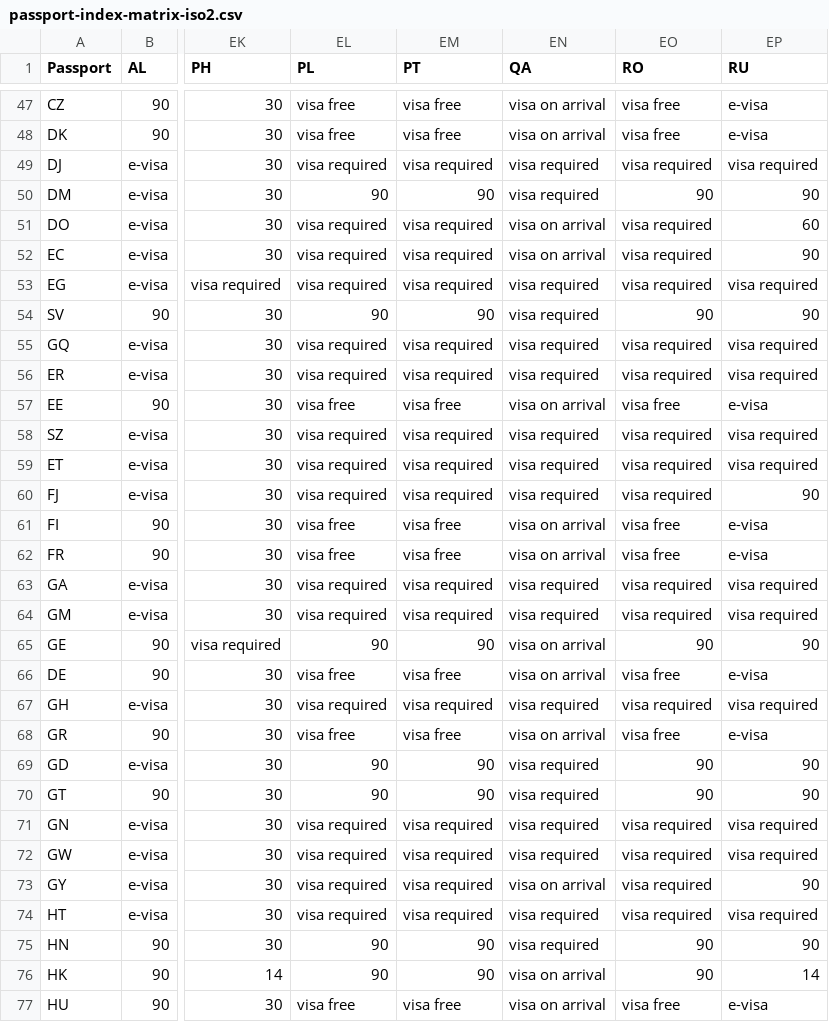
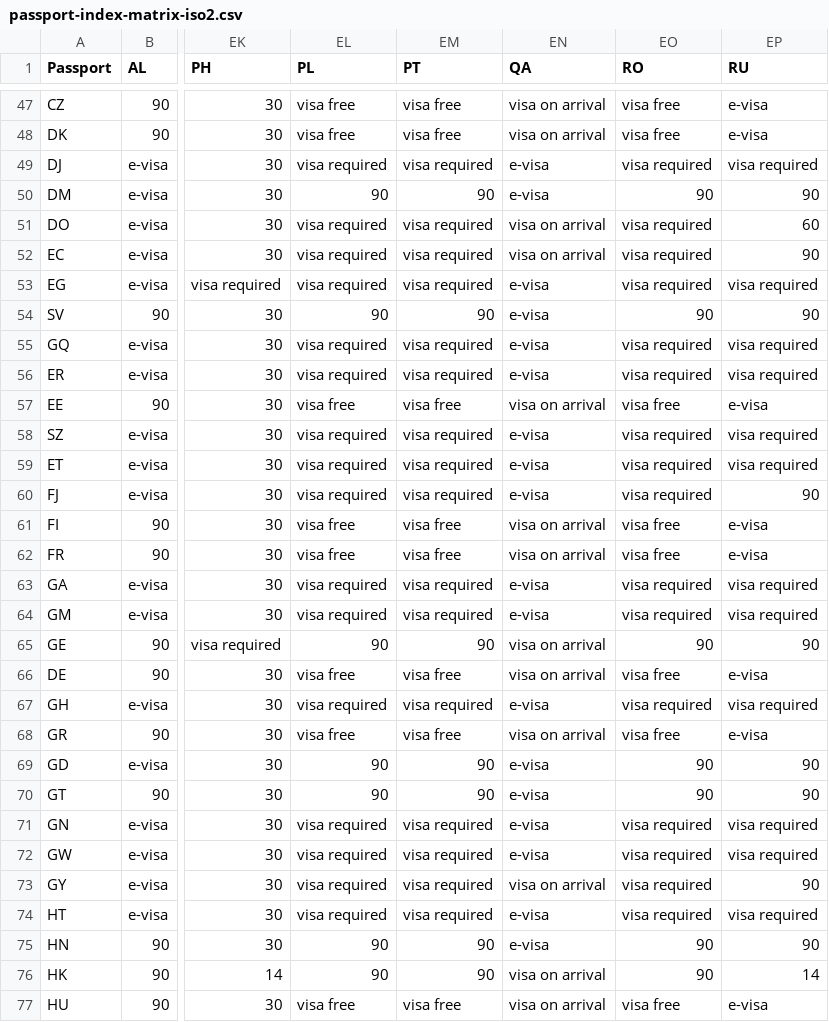
Before and after one commit to ilyankou/passport-index-dataset, a CSV file: passport-index-matrix-iso2.csv, drawn as a sheet; only a part is shown, gaps mark what is left out; the diff covers the shown part only; the diff names each change by its address in the sheet, - before the commit and + after, or states it on an @@ line.

```diff
--- a/passport-index-matrix-iso2.csv
+++ b/passport-index-matrix-iso2.csv
-EN49:EN50 (QA): visa required
+EN49:EN50 (QA): e-visa
-EN53:EN56 (QA): visa required
+EN53:EN56 (QA): e-visa
-EN58:EN60 (QA): visa required
+EN58:EN60 (QA): e-visa
-EN63:EN64 (QA): visa required
+EN63:EN64 (QA): e-visa
-EN67 (QA): visa required
+EN67 (QA): e-visa
-EN69:EN72 (QA): visa required
+EN69:EN72 (QA): e-visa
-EN74:EN75 (QA): visa required
+EN74:EN75 (QA): e-visa
```
Also changed, not shown: 85 edited cells elsewhere in this file, passport-index-matrix-iso3.csv, passport-index-matrix.csv, 7 other files.
